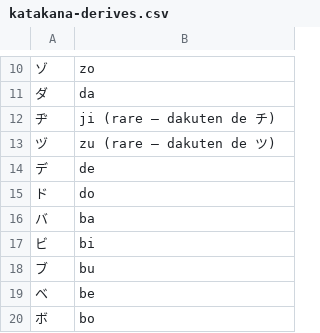
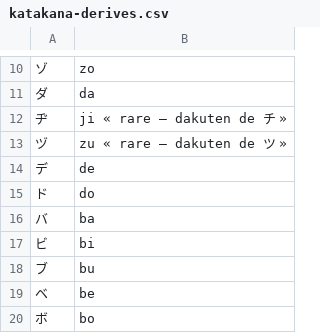
Before and after one commit to sebastien544/fiches, a CSV file: decks/katakana-derives.csv, drawn as a sheet; only a part is shown, gaps mark what is left out.

```diff
--- a/decks/katakana-derives.csv
+++ b/decks/katakana-derives.csv
@@ -11,4 +11,4 @@
 ダ;da
-ヂ;ji (rare — dakuten de チ)
-ヅ;zu (rare — dakuten de ツ)
+ヂ;ji « rare — dakuten de チ »
+ヅ;zu « rare — dakuten de ツ »
 デ;de
```
Also changed, not shown: decks/hiragana-derives.csv, 1 other file.
